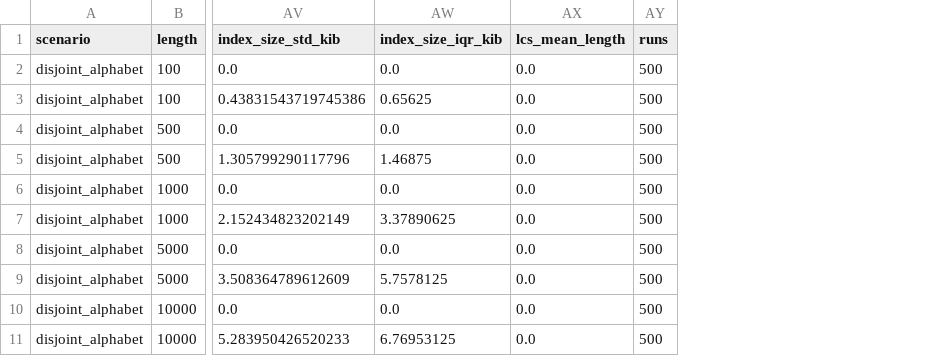
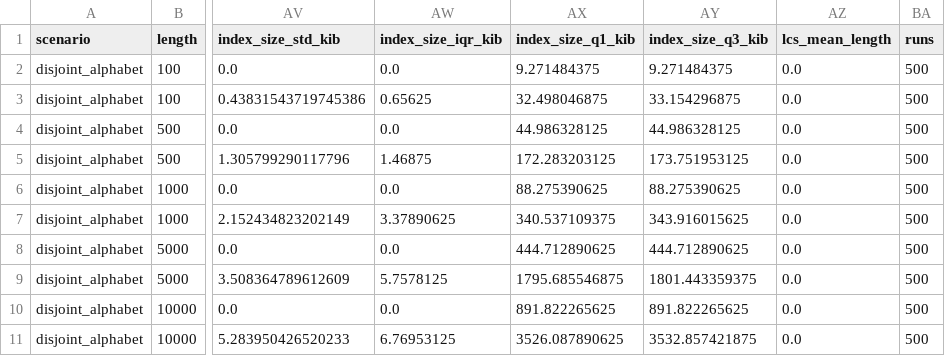
Before and after one commit to chempananickal/WAB_Algorithmen, a CSV file: Code/Results/summary_stats.csv, drawn as a sheet; only a part is shown, gaps mark what is left out; the diff names each change by its address in the sheet, - before the commit and + after, or states it on an @@ line.

Commit message:
feat: reduce plots to median+IQR only (for my sanity)

```diff
--- a/Code/Results/summary_stats.csv
+++ b/Code/Results/summary_stats.csv
+column AX (index_size_q1_kib), rows 2-11: 9.271484375 | 32.498046875 | 44.986328125 | 172.283203125 | 88.275390625 | 340.537109375 | 444.712890625 | 1795.685546875 | 891.822265625 | 3526.087890625
+column AY (index_size_q3_kib), rows 2-11: 9.271484375 | 33.154296875 | 44.986328125 | 173.751953125 | 88.275390625 | 343.916015625 | 444.712890625 | 1801.443359375 | 891.822265625 | 3532.857421875
```
Also changed, not shown: 15 other files.
